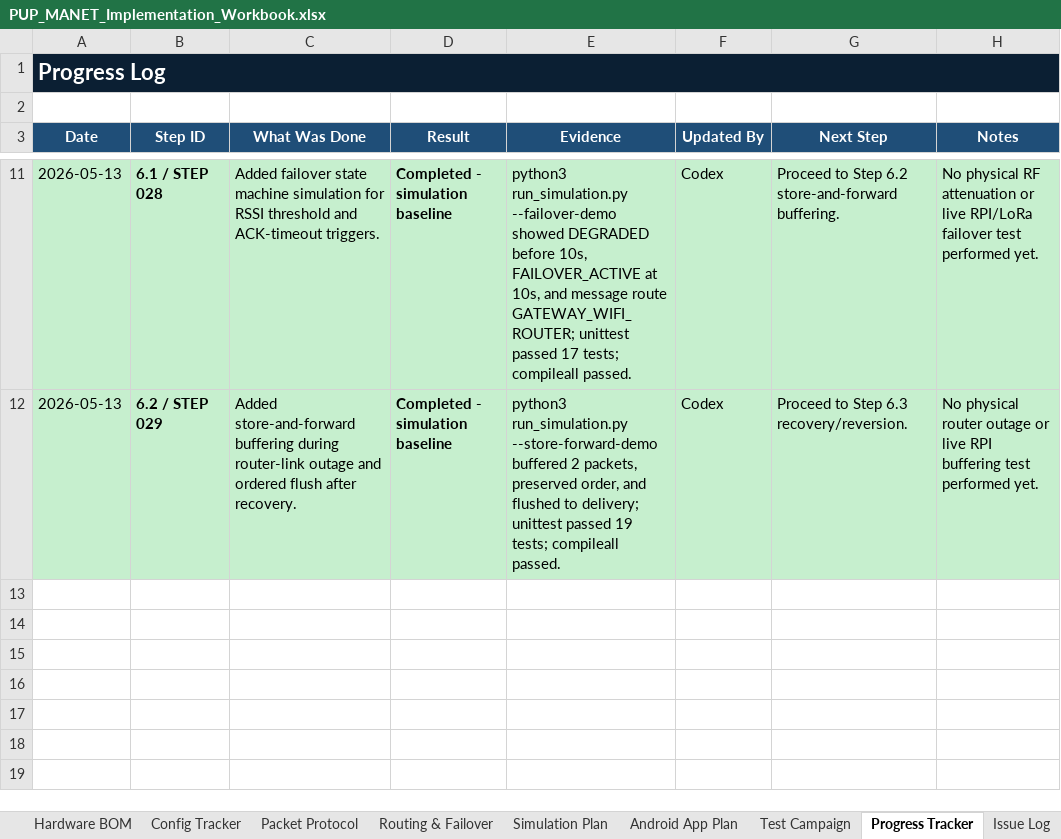
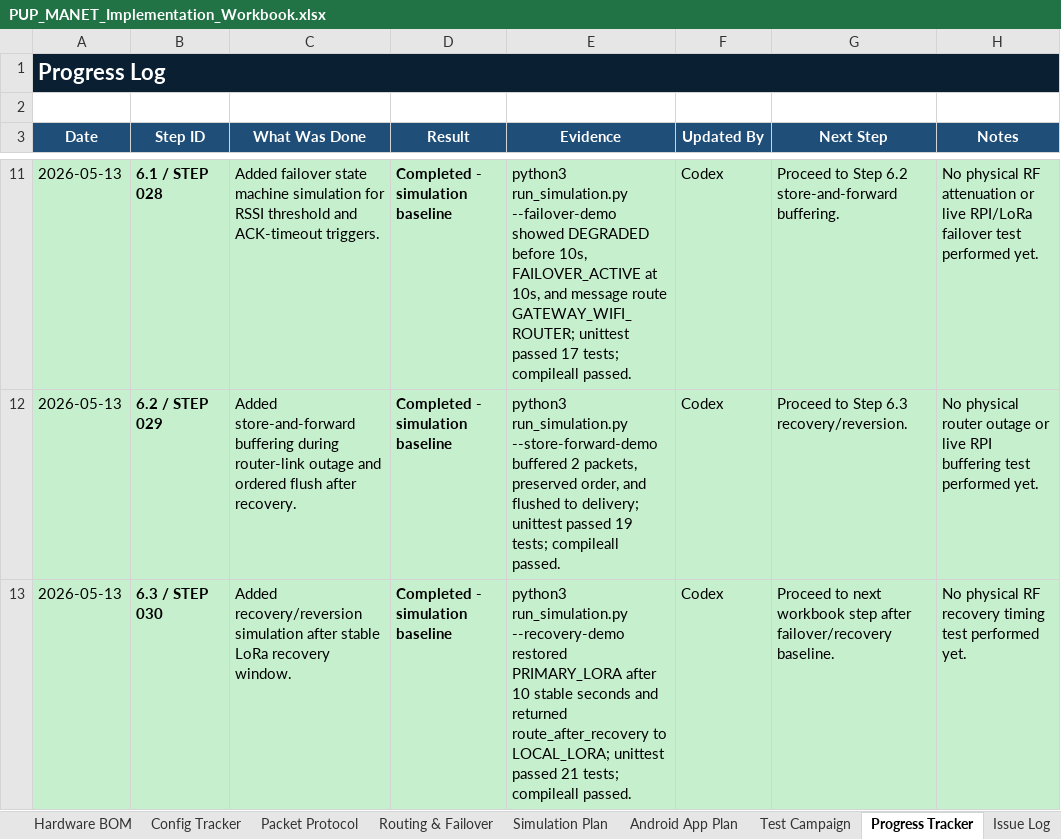
Before and after one commit to pagibetech/pup-manet-emergency-messaging, an Excel workbook: docs/workbook/PUP_MANET_Implementation_Workbook.xlsx, sheet Progress Tracker, drawn as a sheet; only a part is shown, gaps mark what is left out; values as stored, in another font and other column widths than the file's, no borders; the diff names each change by its address in the sheet, - before the commit and + after, or states it on an @@ line.

Commit message:
Add recovery reversion simulation

```diff
--- a/docs/workbook/PUP_MANET_Implementation_Workbook.xlsx (sheet Progress Tracker)
+++ b/docs/workbook/PUP_MANET_Implementation_Workbook.xlsx (sheet Progress Tracker)
+row 13: 2026-05-13 | 6.3 / STEP 030 | Added recovery/reversion simulation after stable LoRa recovery window. | Completed - simulation baseline | python3 run_simulation.py --recovery-demo restored PRIMARY_LORA after 10 stable seconds and returned route_after_recovery to LOCAL_LORA; unittest passed 21 tests; compileall passed. | Codex | Proceed to next workbook step after failover/recovery baseline. | No physical RF recovery timing test performed yet.
```
Also changed, not shown: sheet Detailed Steps, sheet Dashboard, 5 other files.
